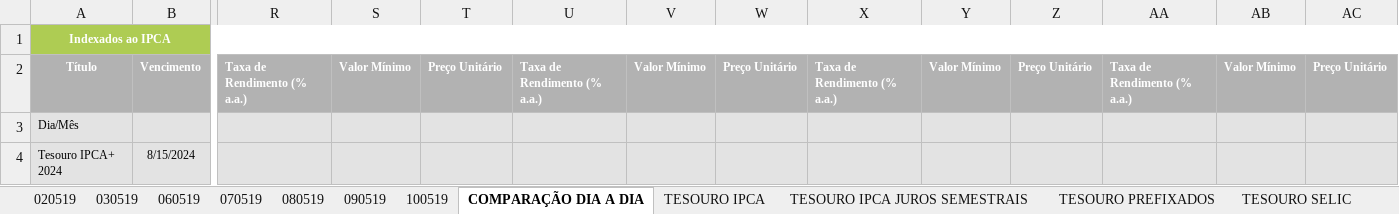
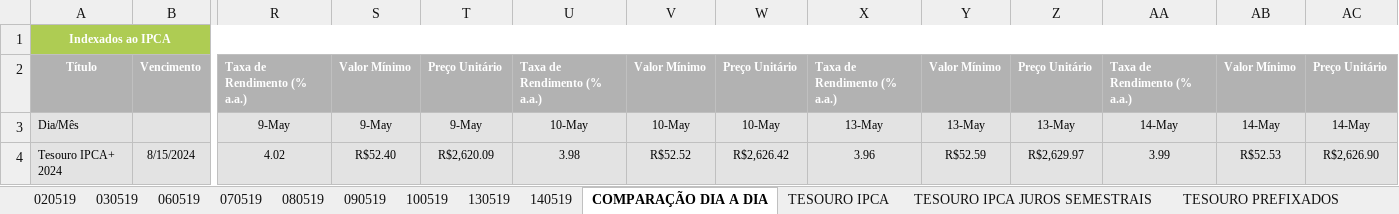
Before and after one commit to azevedols/tesourodireto, an Excel workbook: TESOURO DIRETO_0519 - Compra.xlsx, sheet COMPARAÇÃO DIA A DIA, drawn as a sheet; only a part is shown, gaps mark what is left out; values as stored, in another font and other column widths than the file's, no borders; charts and pictures not drawn; the diff covers the shown part only; the diff names each change by its address in the sheet, - before the commit and + after, or states it on an @@ line.

```diff
--- a/TESOURO DIRETO_0519 - Compra.xlsx (sheet COMPARAÇÃO DIA A DIA)
+++ b/TESOURO DIRETO_0519 - Compra.xlsx (sheet COMPARAÇÃO DIA A DIA)
+sheet tab: 130519
+sheet tab: 140519
-R3: (empty)
+R3: 9-May
-S3: (empty)
+S3: 9-May
-T3: (empty)
+T3: 9-May
-U3: (empty)
+U3: 10-May
-V3: (empty)
+V3: 10-May
-W3: (empty)
+W3: 10-May
-X3: (empty)
+X3: 13-May
-Y3: (empty)
+Y3: 13-May
-Z3: (empty)
+Z3: 13-May
-AA3: (empty)
+AA3: 14-May
-AB3: (empty)
+AB3: 14-May
-AC3: (empty)
+AC3: 14-May
-R4: (empty)
+R4: 4.02
-S4: (empty)
+S4: R$52.40
-T4: (empty)
+T4: R$2,620.09
-U4: (empty)
+U4: 3.98
-V4: (empty)
+V4: R$52.52
-W4: (empty)
+W4: R$2,626.42
-X4: (empty)
+X4: 3.96
-Y4: (empty)
+Y4: R$52.59
-Z4: (empty)
+Z4: R$2,629.97
-AA4: (empty)
+AA4: 3.99
-AB4: (empty)
+AB4: R$52.53
-AC4: (empty)
+AC4: R$2,626.90
```
Also changed, not shown: 120 edited cells elsewhere in this sheet, sheet TESOURO PREFIXADOS, sheet TESOURO IPCA, sheet TESOURO IPCA JUROS SEMESTRAIS, sheet TESOURO SELIC, charts or pictures, TESOURO DIRETO_0519 - Venda.xlsx.
